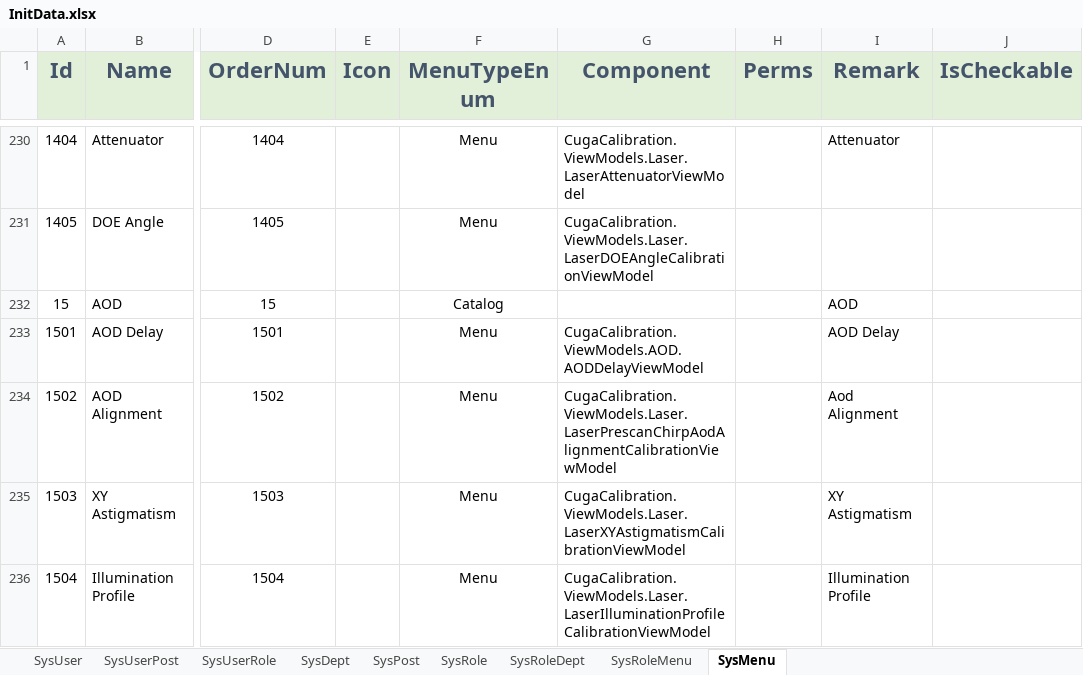
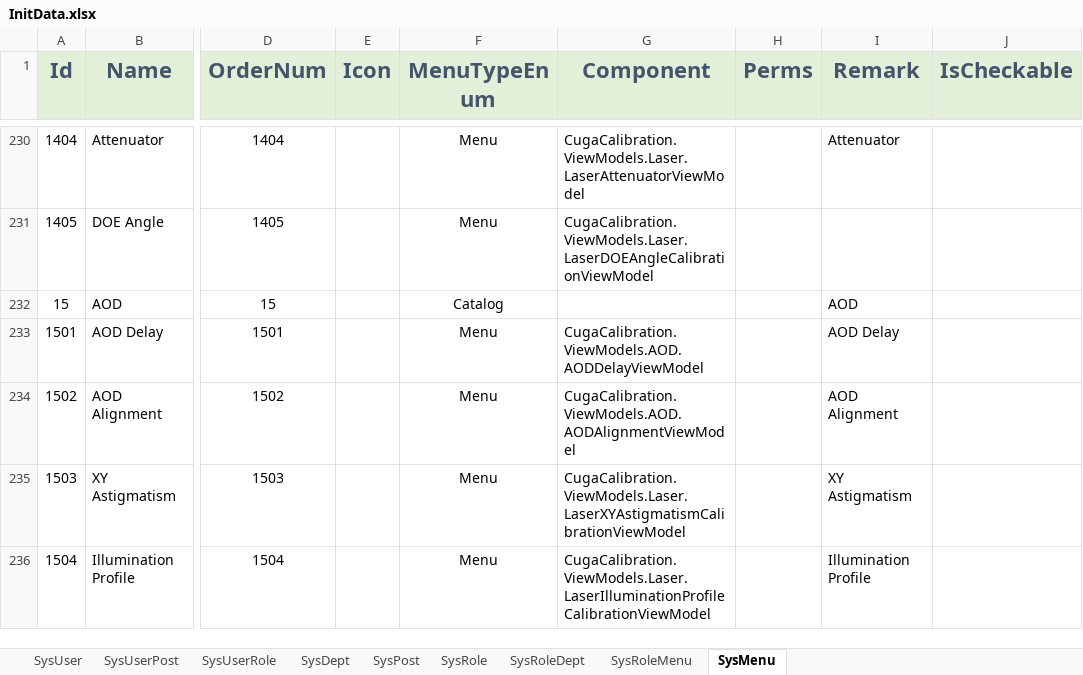
Before and after one commit to semix-global/netcore_semix_cuga_calibration, an Excel workbook: Sources/Cuga-Calibration-Solution/Assets/Data/InitData.xlsx, sheet SysMenu, drawn as a sheet; only a part is shown, gaps mark what is left out; values as stored, in another font and other column widths than the file's, no borders; the diff names each change by its address in the sheet, - before the commit and + after, or states it on an @@ line.

Commit message:
#80 AOD Alignment 产率架构

```diff
--- a/Sources/Cuga-Calibration-Solution/Assets/Data/InitData.xlsx (sheet SysMenu)
+++ b/Sources/Cuga-Calibration-Solution/Assets/Data/InitData.xlsx (sheet SysMenu)
-G234 (Component): CugaCalibration.ViewModels.Laser.LaserPrescanChirpAodAlignmentCalibrationViewModel
+G234 (Component): CugaCalibration.ViewModels.AOD.AODAlignmentViewModel
-I234 (Remark): Aod Alignment
+I234 (Remark): AOD Alignment
```
Also changed, not shown: 41 other files.
